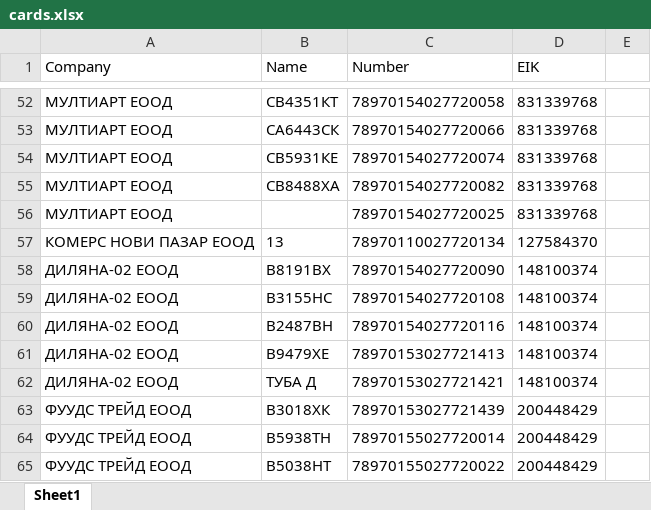
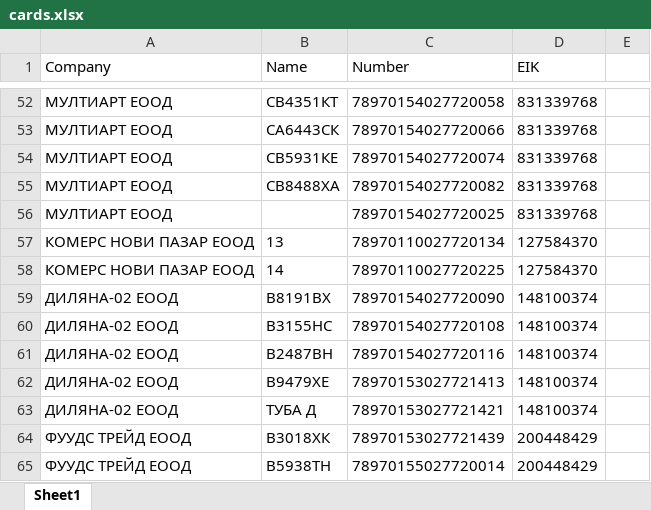
Before and after one commit to plamensve/eko, an Excel workbook: 3_PROJECT_DATA/cards.xlsx, sheet Sheet1, drawn as a sheet; only a part is shown, gaps mark what is left out; the shorter side is filled out with more unchanged rows; values as stored, in another font and other column widths than the file's, no borders; the diff names each change by its address in the sheet, - before the commit and + after, or states it on an @@ line.

```diff
--- a/3_PROJECT_DATA/cards.xlsx (sheet Sheet1)
+++ b/3_PROJECT_DATA/cards.xlsx (sheet Sheet1)
+row 58: КОМЕРС НОВИ ПАЗАР ЕООД | 14 | 78970110027720225 | 127584370
```
Also changed, not shown: 3_PROJECT_DATA/eko_transactions.xlsx, 1 other file.
